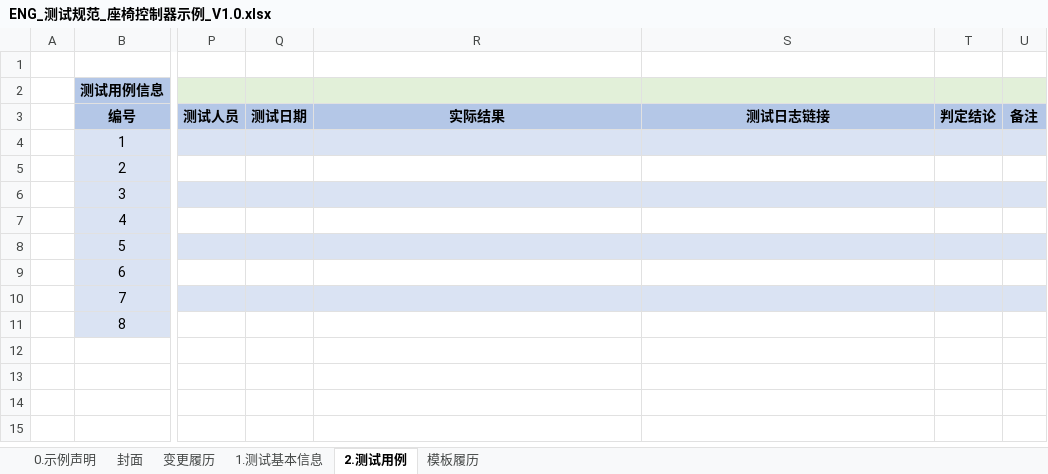
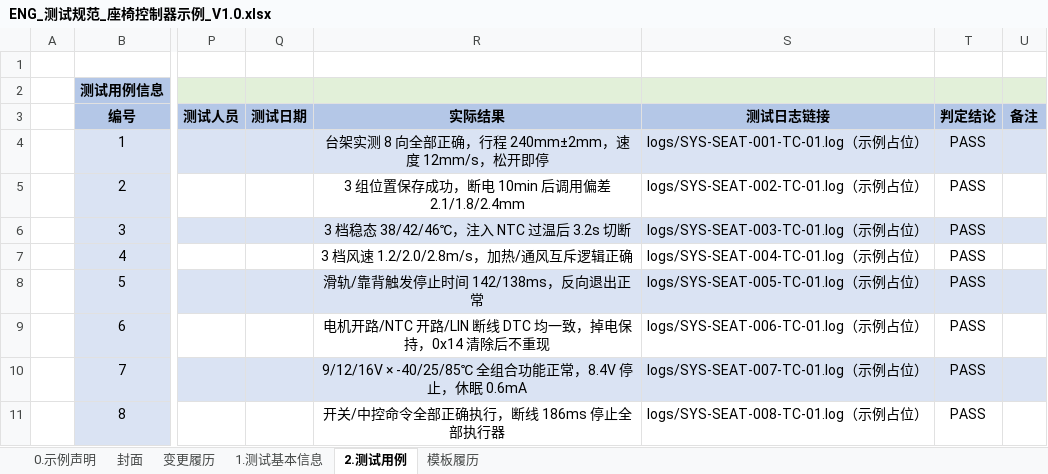
Before and after one commit to frisky1985/yuleOSH, an Excel workbook: aspice/examples/seat/ENG_测试规范_座椅控制器示例_V1.0.xlsx, sheet 2.测试用例, drawn as a sheet; only a part is shown, gaps mark what is left out; values as stored, in another font and other column widths than the file's, no borders; the diff names each change by its address in the sheet, - before the commit and + after, or states it on an @@ line.

```diff
--- a/aspice/examples/seat/ENG_测试规范_座椅控制器示例_V1.0.xlsx (sheet 2.测试用例)
+++ b/aspice/examples/seat/ENG_测试规范_座椅控制器示例_V1.0.xlsx (sheet 2.测试用例)
-R4: (empty)
+R4: 台架实测 8 向全部正确，行程 240mm±2mm，速度 12mm/s，松开即停
-S4: (empty)
+S4: logs/SYS-SEAT-001-TC-01.log（示例占位）
-T4:T11: (empty)
+T4:T11: PASS
-R5: (empty)
+R5: 3 组位置保存成功，断电 10min 后调用偏差 2.1/1.8/2.4mm
-S5: (empty)
+S5: logs/SYS-SEAT-002-TC-01.log（示例占位）
-R6: (empty)
+R6: 3 档稳态 38/42/46℃，注入 NTC 过温后 3.2s 切断
-S6: (empty)
+S6: logs/SYS-SEAT-003-TC-01.log（示例占位）
-R7: (empty)
+R7: 3 档风速 1.2/2.0/2.8m/s，加热/通风互斥逻辑正确
-S7: (empty)
+S7: logs/SYS-SEAT-004-TC-01.log（示例占位）
-R8: (empty)
+R8: 滑轨/靠背触发停止时间 142/138ms，反向退出正常
-S8: (empty)
+S8: logs/SYS-SEAT-005-TC-01.log（示例占位）
-R9: (empty)
+R9: 电机开路/NTC 开路/LIN 断线 DTC 均一致，掉电保持，0x14 清除后不重现
-S9: (empty)
+S9: logs/SYS-SEAT-006-TC-01.log（示例占位）
-R10: (empty)
+R10: 9/12/16V × -40/25/85℃ 全组合功能正常，8.4V 停止，休眠 0.6mA
-S10: (empty)
+S10: logs/SYS-SEAT-007-TC-01.log（示例占位）
-R11: (empty)
+R11: 开关/中控命令全部正确执行，断线 186ms 停止全部执行器
-S11: (empty)
+S11: logs/SYS-SEAT-008-TC-01.log（示例占位）
```
Also changed, not shown: 13 other files.
